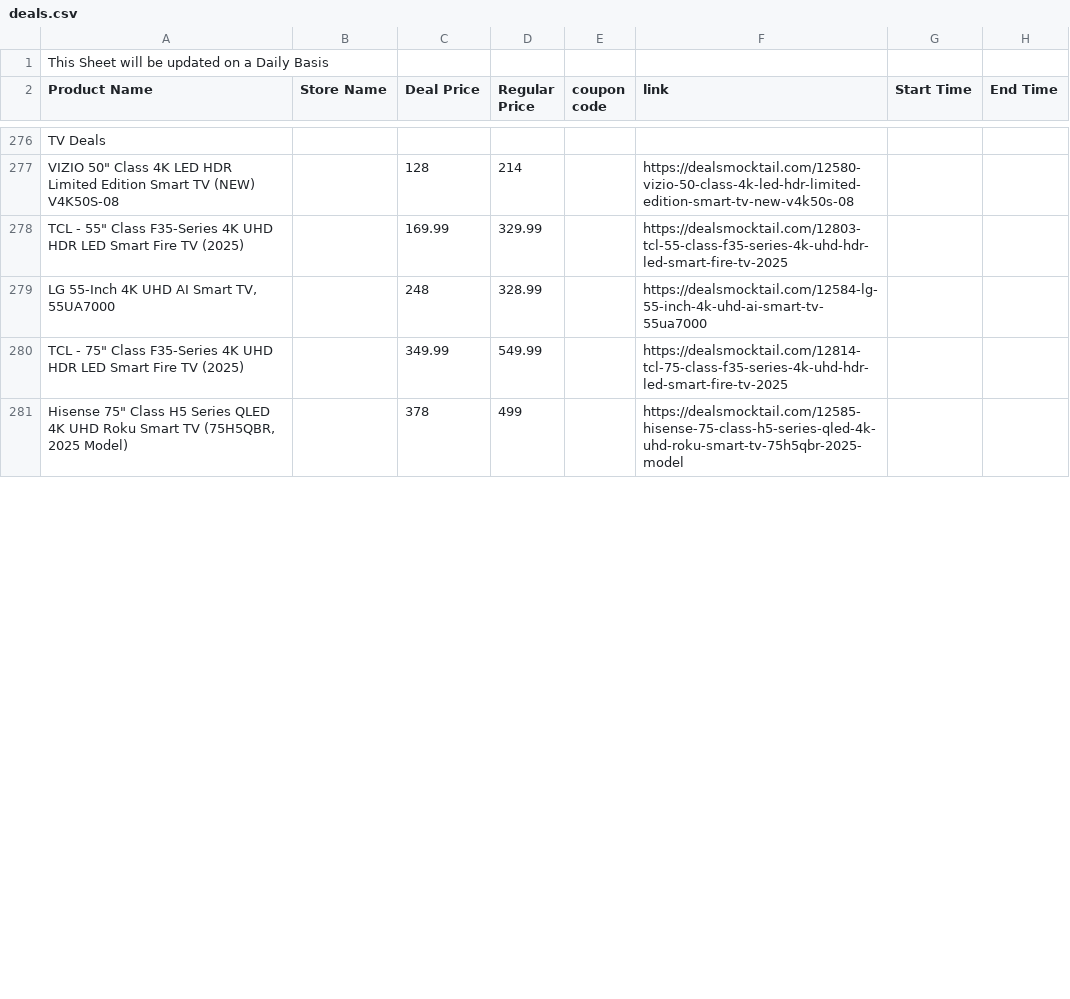
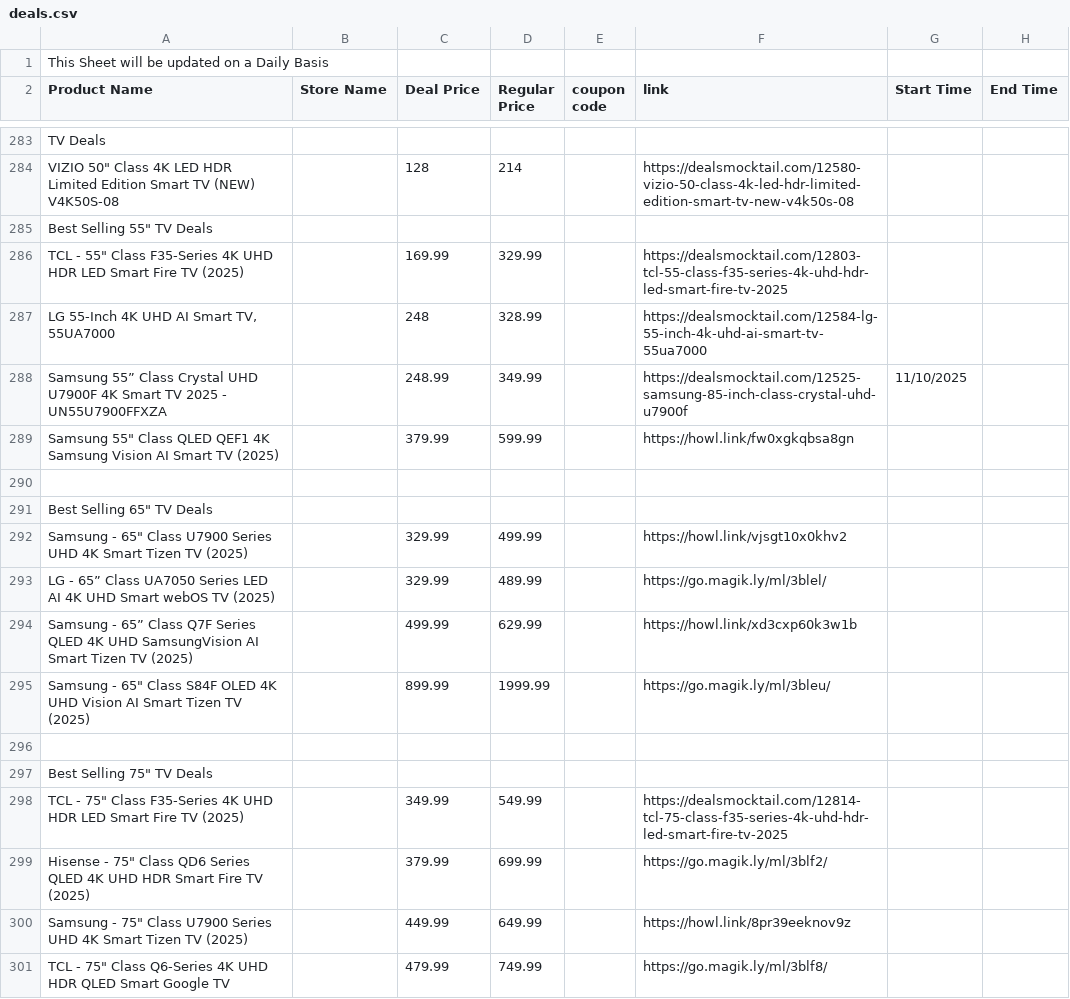
Before and after one commit to Yashwanth9394/shopping-deals-app, a CSV file: deals.csv, drawn as a sheet; only a part is shown, gaps mark what is left out; the diff covers the shown part only.

```diff
--- a/deals.csv
+++ b/deals.csv
@@ -281,5 +288,18 @@ TV Deals,,,,,,,
 "VIZIO 50"" Class 4K LED HDR Limited Edition Smart TV (NEW) V4K50S-08",,128,214,,https://dealsmocktail.com/12580-vizio-50-class-4k-led-hdr-limited-edition-smart-tv-new-v4k50s-08,,
+"Best Selling 55"" TV Deals",,,,,,,
 "TCL - 55"" Class F35-Series 4K UHD HDR LED Smart Fire TV (2025)",,169.99,329.99,,https://dealsmocktail.com/12803-tcl-55-class-f35-series-4k-uhd-hdr-led-smart-fire-tv-2025,,
 "LG 55-Inch 4K UHD AI Smart TV, 55UA7000",,248,328.99,,https://dealsmocktail.com/12584-lg-55-inch-4k-uhd-ai-smart-tv-55ua7000,,
+Samsung 55” Class Crystal UHD U7900F 4K Smart TV 2025 - UN55U7900FFXZA,,248.99,349.99,,https://dealsmocktail.com/12525-samsung-85-inch-class-crystal-uhd-u7900f,11/10/2025,
+"Samsung 55"" Class QLED QEF1 4K Samsung Vision AI Smart TV (2025) ",,379.99,599.99,,https://howl.link/fw0xgkqbsa8gn,,
+,,,,,,,
+"Best Selling 65"" TV Deals",,,,,,,
+"Samsung - 65"" Class U7900 Series UHD 4K Smart Tizen TV (2025)",,329.99,499.99,,https://howl.link/vjsgt10x0khv2,,
+LG - 65” Class UA7050 Series LED AI 4K UHD Smart webOS TV (2025),,329.99,489.99,,https://go.magik.ly/ml/3blel/,,
+Samsung - 65” Class Q7F Series QLED 4K UHD SamsungVision AI Smart Tizen TV (2025),,499.99,629.99,,https://howl.link/xd3cxp60k3w1b,,
+"Samsung - 65"" Class S84F OLED 4K UHD Vision AI Smart Tizen TV (2025)",,899.99,1999.99,,https://go.magik.ly/ml/3bleu/,,
+,,,,,,,
+"Best Selling 75"" TV Deals",,,,,,,
 "TCL - 75"" Class F35-Series 4K UHD HDR LED Smart Fire TV (2025)",,349.99,549.99,,https://dealsmocktail.com/12814-tcl-75-class-f35-series-4k-uhd-hdr-led-smart-fire-tv-2025,,
-"Hisense 75"" Class H5 Series QLED 4K UHD Roku Smart TV (75H5QBR, 2025 Model)",,378,499,,https://dealsmocktail.com/12585-hisense-75-class-h5-series-qled-4k-uhd-roku-smart-tv-75h5qbr-2025-model,,
+"Hisense - 75"" Class QD6 Series QLED 4K UHD HDR Smart Fire TV (2025)",,379.99,699.99,,https://go.magik.ly/ml/3blf2/,,
+"Samsung - 75"" Class U7900 Series UHD 4K Smart Tizen TV (2025)",,449.99,649.99,,https://howl.link/8pr39eeknov9z,,
+"TCL - 75"" Class Q6-Series 4K UHD HDR QLED Smart Google TV",,479.99,749.99,,https://go.magik.ly/ml/3blf8/,,
```
Also changed, not shown: 22 added rows, 13 removed rows and 11 edited cells elsewhere in this file.
